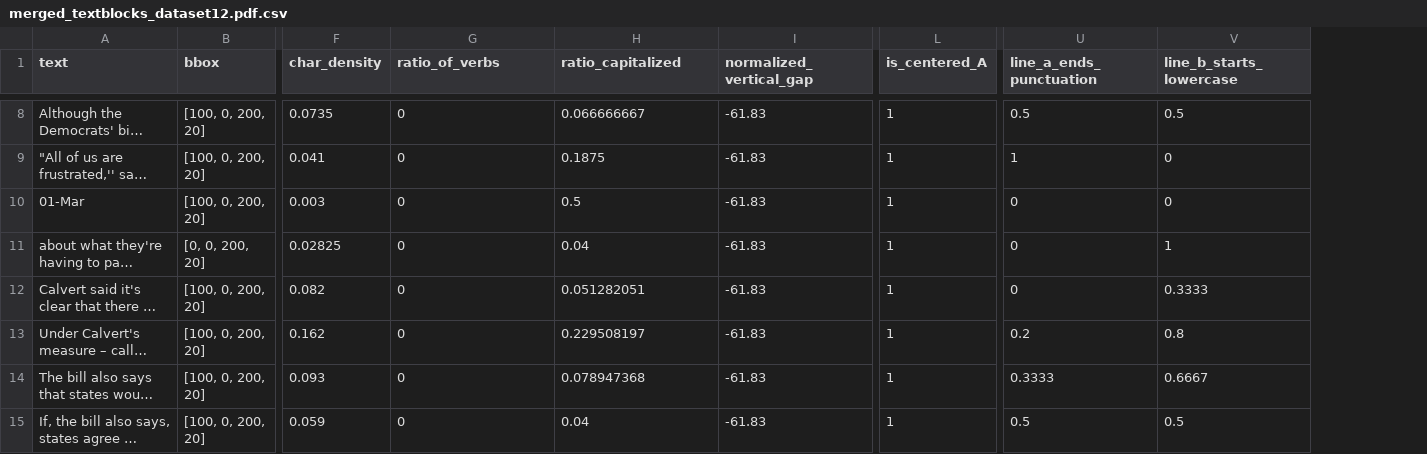
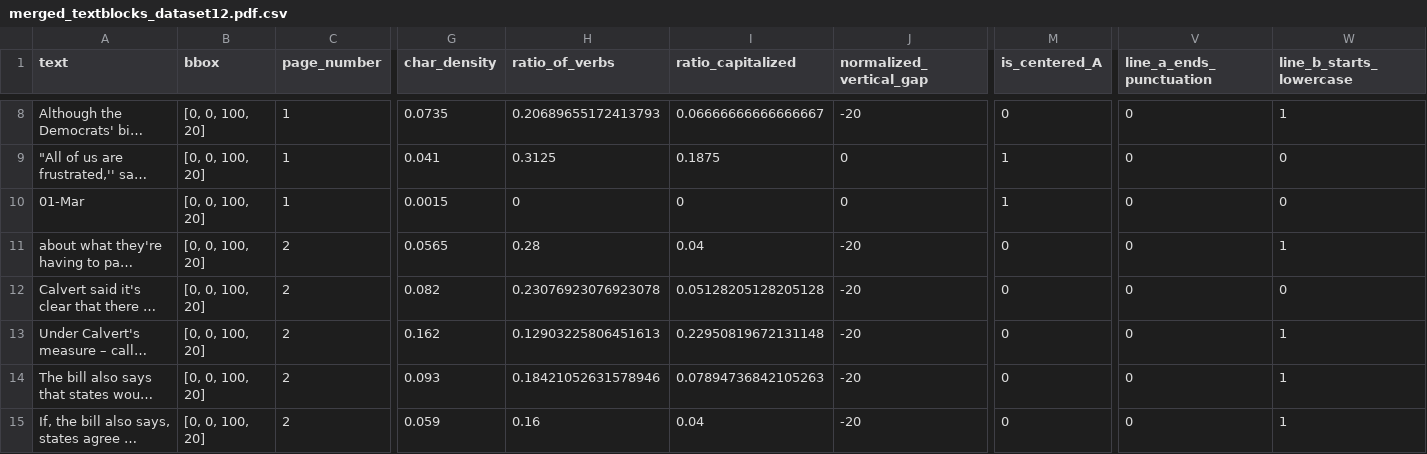
Before and after one commit to Harsh-Mohta9163/Adobe_round_1_A, a CSV file: data/labelled_merged_textblocks_gt/merged_textblocks_dataset12.pdf.csv, drawn as a sheet; only a part is shown, gaps mark what is left out; long unchanged cells end in …; addresses are those after the commit; the diff covers the shown part only; the diff names each change by its address in the sheet, - before the commit and + after, or states it on an @@ line.

```diff
--- a/data/labelled_merged_textblocks_gt/merged_textblocks_dataset12.pdf.csv
+++ b/data/labelled_merged_textblocks_gt/merged_textblocks_dataset12.pdf.csv
+column C (page_number), rows 8-15: 1 | 1 | 1 | 2 | 2 | 2 | 2 | 2
-B8:B10 (bbox): [100, 0, 200, 20]
+B8:B10 (bbox): [0, 0, 100, 20]
-H8 (ratio_of_verbs): 0
+H8 (ratio_of_verbs): 0.20689655172413793
-I8 (ratio_capitalized): 0.066666667
+I8 (ratio_capitalized): 0.06666666666666667
-J8 (normalized_vertical_gap): -61.83
+J8 (normalized_vertical_gap): -20
-M8 (is_centered_A): 1
+M8 (is_centered_A): 0
-V8 (line_a_ends_punctuation): 0.5
+V8 (line_a_ends_punctuation): 0
-W8 (line_b_starts_lowercase): 0.5
+W8 (line_b_starts_lowercase): 1
-H9 (ratio_of_verbs): 0
+H9 (ratio_of_verbs): 0.3125
-J9:J10 (normalized_vertical_gap): -61.83
+J9:J10 (normalized_vertical_gap): 0
-V9 (line_a_ends_punctuation): 1
+V9 (line_a_ends_punctuation): 0
-G10 (char_density): 0.003
+G10 (char_density): 0.0015
-I10 (ratio_capitalized): 0.5
+I10 (ratio_capitalized): 0
-B11 (bbox): [0, 0, 200, 20]
+B11 (bbox): [0, 0, 100, 20]
-G11 (char_density): 0.02825
+G11 (char_density): 0.0565
-H11 (ratio_of_verbs): 0
+H11 (ratio_of_verbs): 0.28
-J11:J15 (normalized_vertical_gap): -61.83
+J11:J15 (normalized_vertical_gap): -20
-M11:M15 (is_centered_A): 1
+M11:M15 (is_centered_A): 0
-B12:B15 (bbox): [100, 0, 200, 20]
+B12:B15 (bbox): [0, 0, 100, 20]
-H12 (ratio_of_verbs): 0
+H12 (ratio_of_verbs): 0.23076923076923078
-I12 (ratio_capitalized): 0.051282051
+I12 (ratio_capitalized): 0.05128205128205128
-W12 (line_b_starts_lowercase): 0.3333
+W12 (line_b_starts_lowercase): 0
-H13 (ratio_of_verbs): 0
+H13 (ratio_of_verbs): 0.12903225806451613
-I13 (ratio_capitalized): 0.229508197
+I13 (ratio_capitalized): 0.22950819672131148
-V13 (line_a_ends_punctuation): 0.2
+V13 (line_a_ends_punctuation): 0
-W13 (line_b_starts_lowercase): 0.8
+W13 (line_b_starts_lowercase): 1
-H14 (ratio_of_verbs): 0
+H14 (ratio_of_verbs): 0.18421052631578946
-I14 (ratio_capitalized): 0.078947368
+I14 (ratio_capitalized): 0.07894736842105263
-V14 (line_a_ends_punctuation): 0.3333
+V14 (line_a_ends_punctuation): 0
-W14 (line_b_starts_lowercase): 0.6667
+W14 (line_b_starts_lowercase): 1
-H15 (ratio_of_verbs): 0
+H15 (ratio_of_verbs): 0.16
-V15 (line_a_ends_punctuation): 0.5
+V15 (line_a_ends_punctuation): 0
-W15 (line_b_starts_lowercase): 0.5
+W15 (line_b_starts_lowercase): 1
```
Also changed, not shown: 91 edited cells elsewhere in this file, data/labelled_merged_textblocks_gt/merged_textblocks_dataset01.pdf.csv, data/labelled_merged_textblocks_gt/merged_textblocks_dataset05.pdf.csv, 11 other files.
